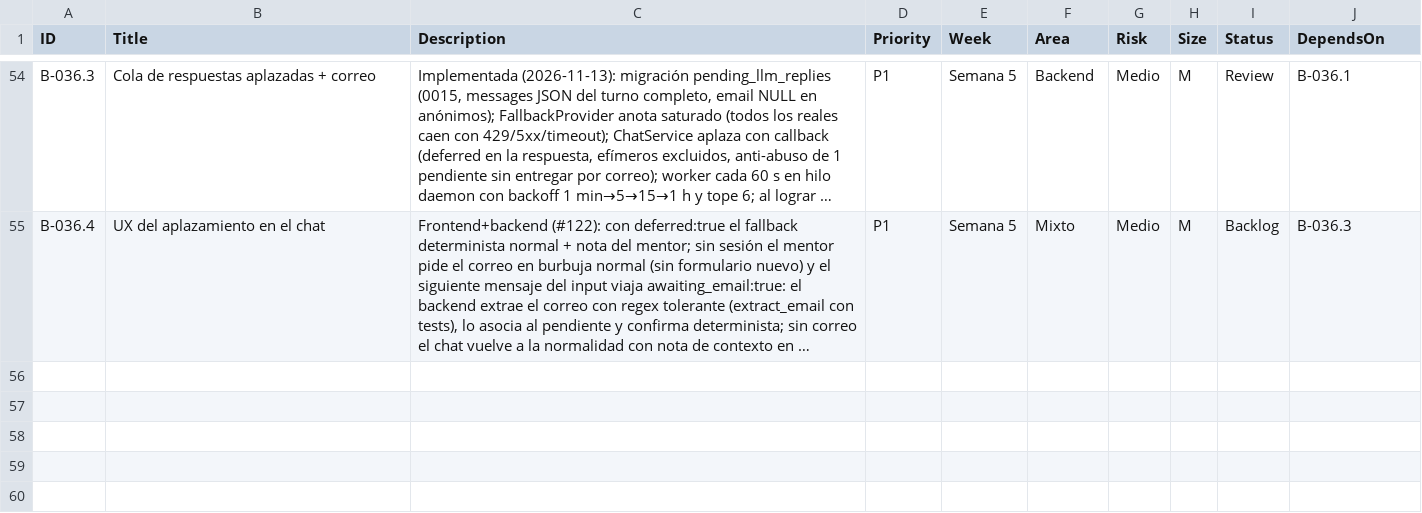
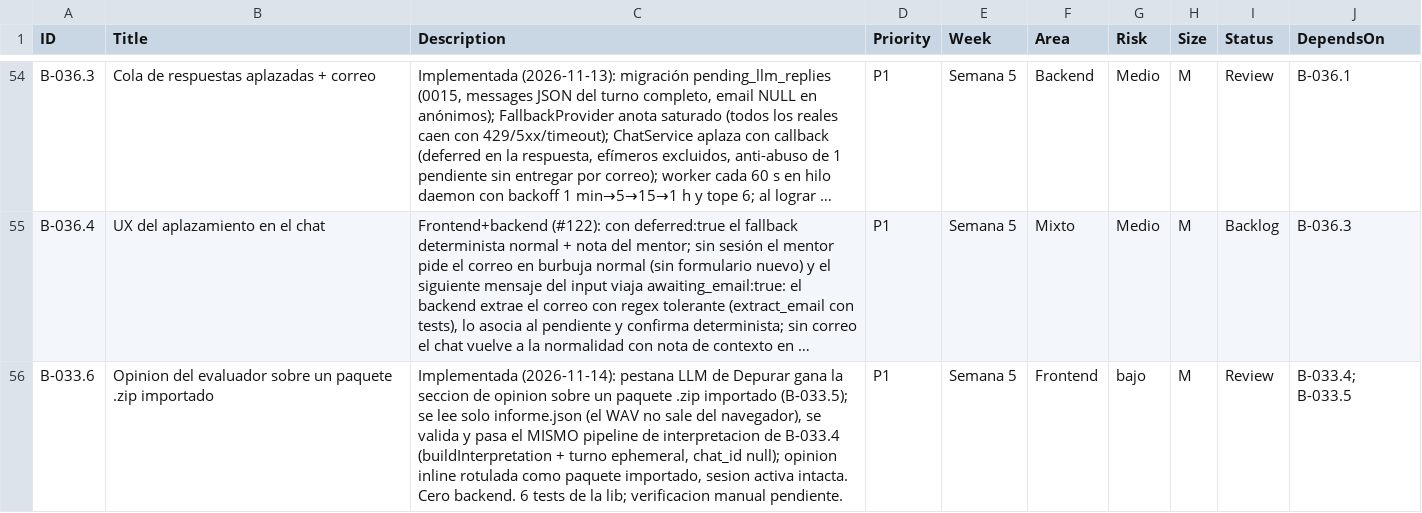
Before and after one commit to andrupax94/PianoMentor-IA, a CSV file: .github_projects/project-backlog.csv, drawn as a sheet; only a part is shown, gaps mark what is left out; long unchanged cells end in …; the diff names each change by its address in the sheet, - before the commit and + after, or states it on an @@ line.

```diff
--- a/.github_projects/project-backlog.csv
+++ b/.github_projects/project-backlog.csv
+row 56: B-033.6 | Opinion del evaluador sobre un paquete .zip importado | Implementada (2026-11-14): pestana LLM de Depurar gana la seccion de opinion sobre un paquete .zip importado (B-033.5); se lee solo informe.json (el WAV no sale del navegador), se valida y pasa el MISMO pipeline de interpretacion de B-033.4 (buildInterpretation + turno ephemeral, chat_id null); opinion inline rotulada como paquete importado, sesion activa intacta. Cero backend. 6 tests de la lib; verificacion manual pendiente. | P1 | Semana 5 | Frontend | bajo | M | Review | B-033.4; B-033.5
```
Also changed, not shown: docs/architecture/files.csv, 8 other files.
